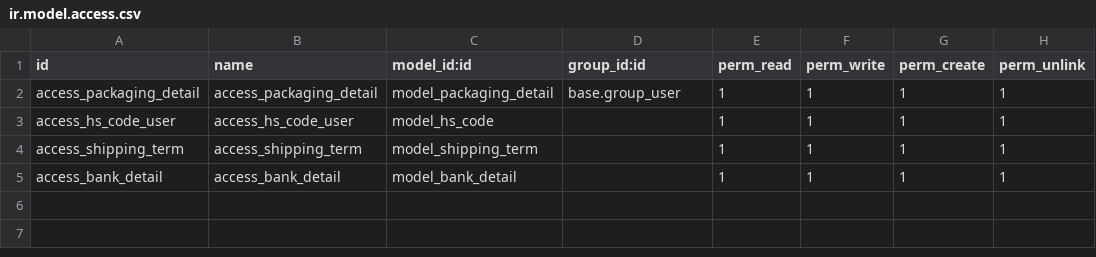
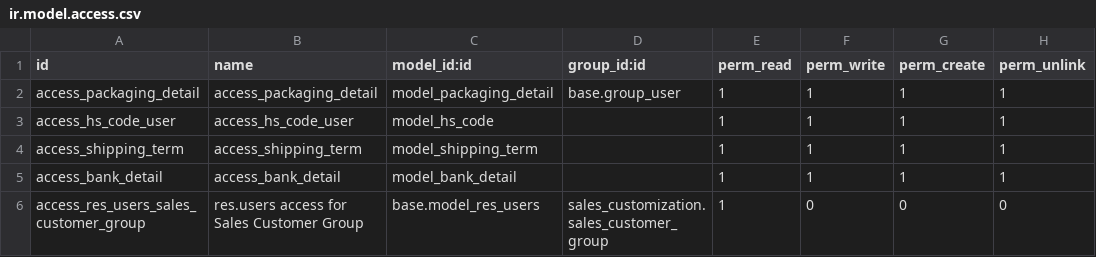
Before and after one commit to Mohtashim-1/Odoo-Sales-Customization, a CSV file: sales_customization/security/ir.model.access.csv, drawn as a sheet.

Commit message:
chore: fix in security

```diff
--- a/sales_customization/security/ir.model.access.csv
+++ b/sales_customization/security/ir.model.access.csv
@@ -5 +5,2 @@ access_shipping_term,access_shipping_term,model_shipping_term,,1,1,1,1
 access_bank_detail,access_bank_detail,model_bank_detail,,1,1,1,1
+access_res_users_sales_customer_group,res.users access for Sales Customer Group,base.model_res_users,sales_customization.sales_customer_group,1,0,0,0
```
Also changed, not shown: 2 other files.
